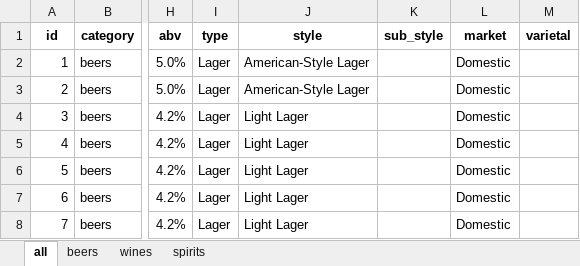
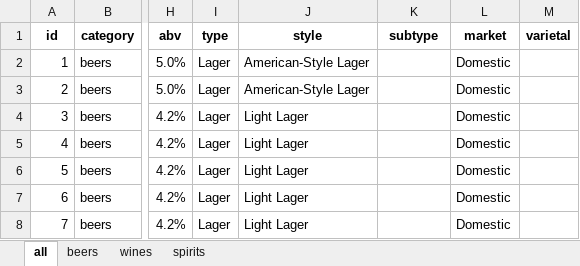
Before and after one commit to DanielHong95/ecommerce, an Excel workbook: server/ecommerce_data/ecommerce_data.xlsx, sheet all, drawn as a sheet; only a part is shown, gaps mark what is left out; values as stored, in another font and other column widths than the file's, no borders; conditional formats not drawn; the diff names each change by its address in the sheet, - before the commit and + after, or states it on an @@ line.

Commit message:
import all products, cart model and routes

```diff
--- a/server/ecommerce_data/ecommerce_data.xlsx (sheet all)
+++ b/server/ecommerce_data/ecommerce_data.xlsx (sheet all)
-K1: sub_style
+K1: subtype
```
Also changed, not shown: 8 other files.
